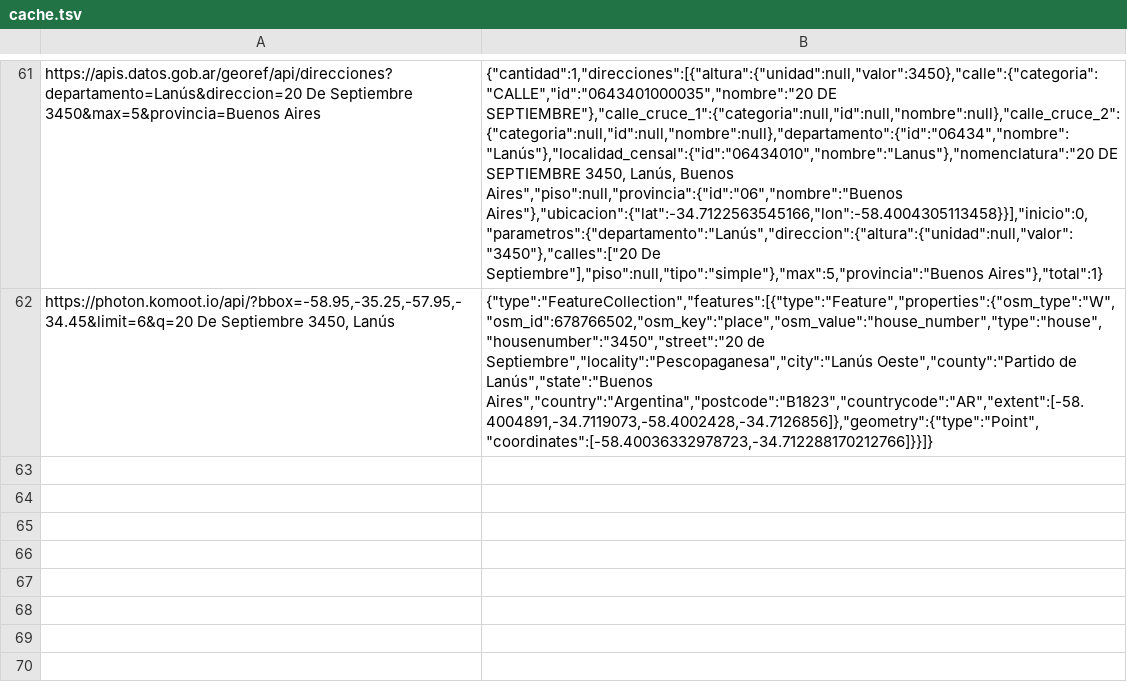
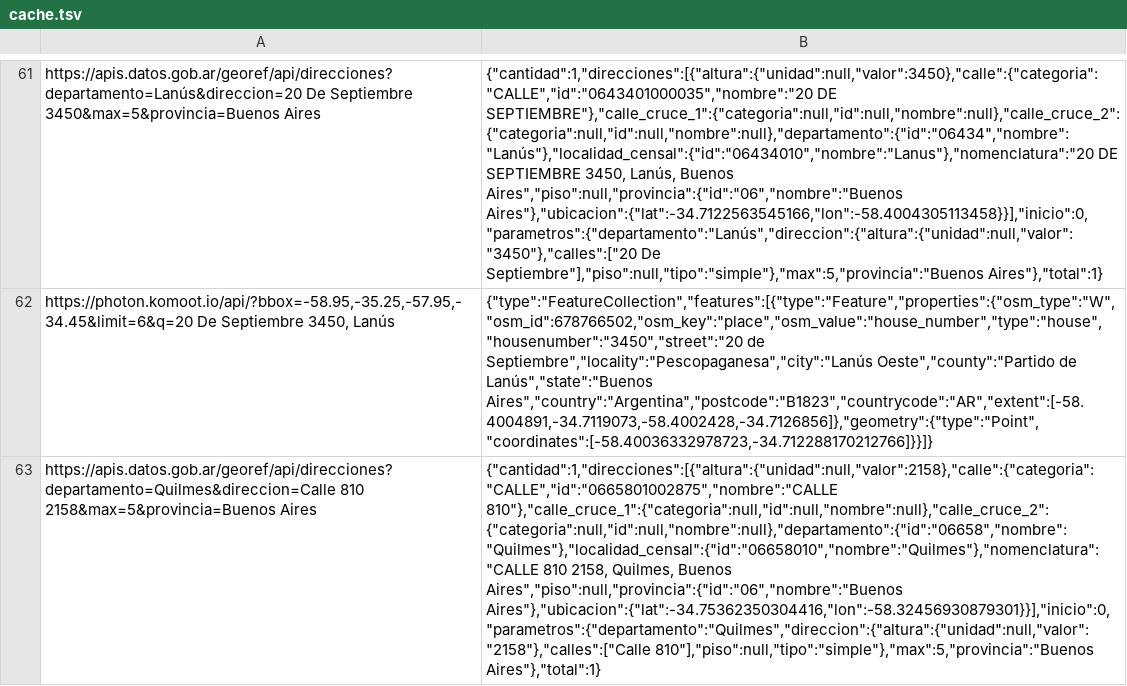
Before and after one commit to 1605-83/Base-Ruta-LP-ELEBES, a TSV file: robot/cache.tsv, drawn as a sheet; only a part is shown, gaps mark what is left out; the diff covers the shown part only; the diff names each change by its address in the sheet, - before the commit and + after, or states it on an @@ line.

```diff
--- a/robot/cache.tsv
+++ b/robot/cache.tsv
+row 63: https://apis.datos.gob.ar/georef/api/direcciones?departamento=Quilmes&direccion=Calle 810 2158&max=5&provincia=Buenos Aires | {"cantidad":1,"direcciones":[{"altura":{"unidad":null,"valor":2158},"calle":{"categoria":"CALLE","id":"0665801002875","nombre":"CALLE 810"},"calle_cruce_1":{"categoria":null,"id":null,"nombre":null},"calle_cruce_2":{"categoria":null,"id":null,"nombre":null},"departamento":{"id":"06658","nombre":"Quilmes"},"localidad_censal":{"id":"06658010","nombre":"Quilmes"},"nomenclatura":"CALLE 810 2158, Quilmes, Buenos Aires","piso":null,"provincia":{"id":"06","nombre":"Buenos Aires"},"ubicacion":{"lat":-34.75362350304416,"lon":-58.32456930879301}}],"inicio":0,"parametros":{"departamento":"Quilmes","direccion":{"altura":{"unidad":null,"valor":"2158"},"calles":["Calle 810"],"piso":null,"tipo":"simple"},"max":5,"provincia":"Buenos Aires"},"total":1}
```
Also changed, not shown: 3 added rows elsewhere in this file, 3 other files.
